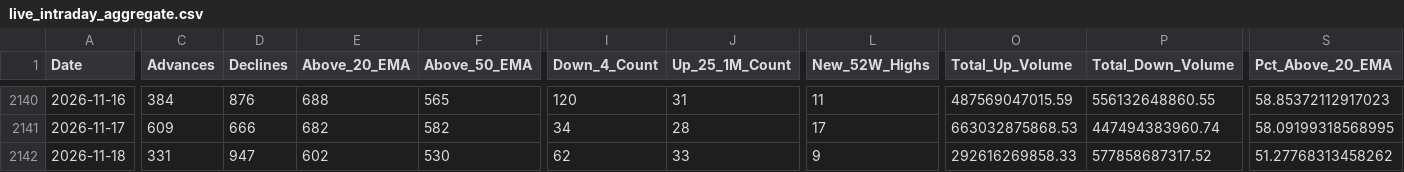
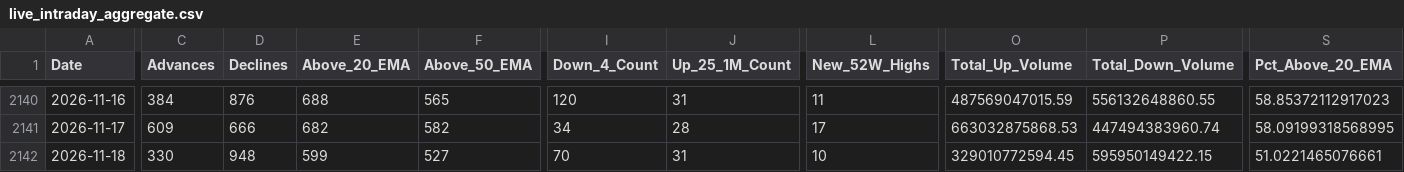
Before and after one commit to augmentalphawealth/Situational-Awareness, a CSV file: live_intraday_aggregate.csv, drawn as a sheet; only a part is shown, gaps mark what is left out; the diff covers the shown part only; the diff names each change by its address in the sheet, - before the commit and + after, or states it on an @@ line.

```diff
--- a/live_intraday_aggregate.csv
+++ b/live_intraday_aggregate.csv
-C2142 (Advances): 331
+C2142 (Advances): 330
-D2142 (Declines): 947
+D2142 (Declines): 948
-E2142 (Above_20_EMA): 602
+E2142 (Above_20_EMA): 599
-F2142 (Above_50_EMA): 530
+F2142 (Above_50_EMA): 527
-I2142 (Down_4_Count): 62
+I2142 (Down_4_Count): 70
-J2142 (Up_25_1M_Count): 33
+J2142 (Up_25_1M_Count): 31
-L2142 (New_52W_Highs): 9
+L2142 (New_52W_Highs): 10
-O2142 (Total_Up_Volume): 292616269858.33
+O2142 (Total_Up_Volume): 329010772594.45
-P2142 (Total_Down_Volume): 577858687317.52
+P2142 (Total_Down_Volume): 595950149422.15
-S2142 (Pct_Above_20_EMA): 51.27768313458262
+S2142 (Pct_Above_20_EMA): 51.0221465076661
```
Also changed, not shown: 17 edited cells elsewhere in this file, 5 other files.
